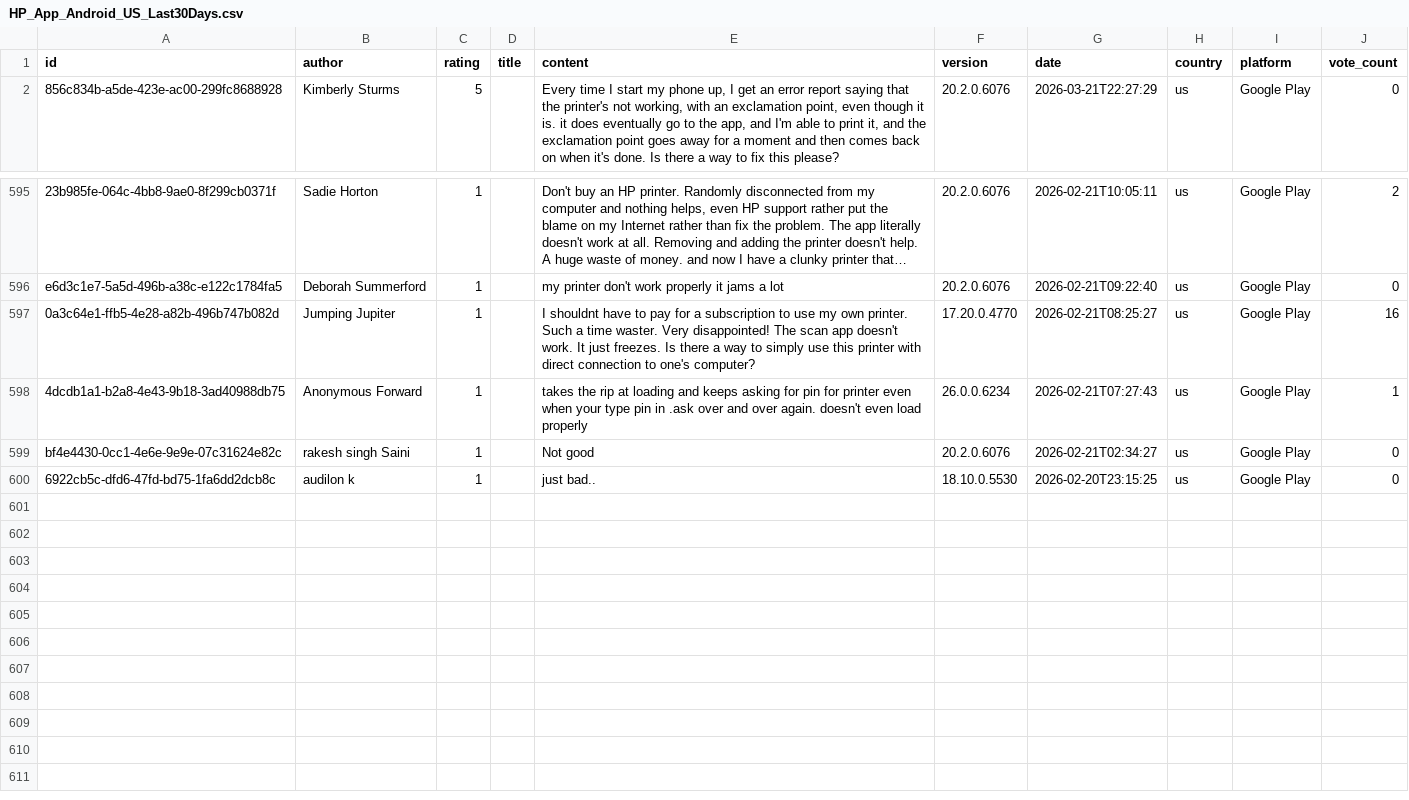
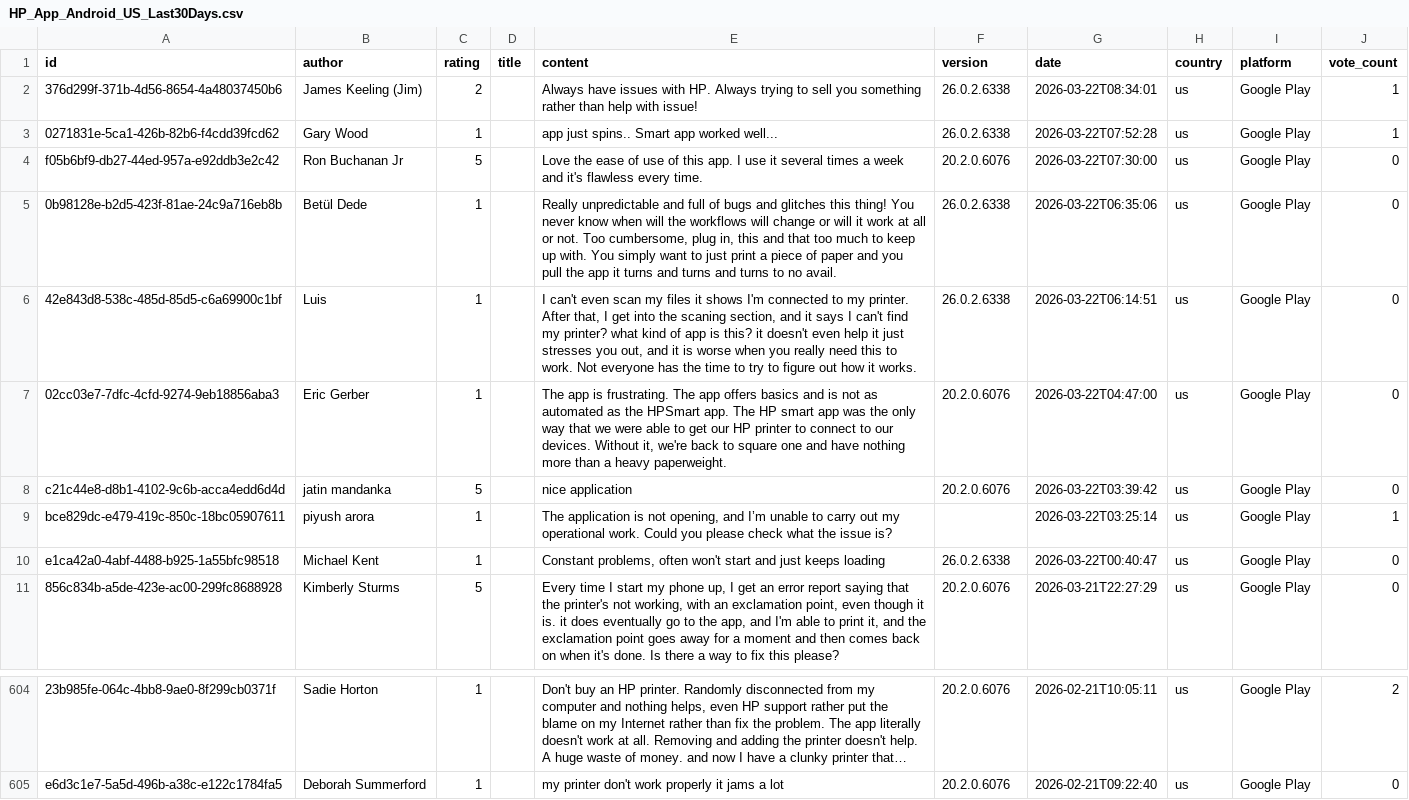
Before and after one commit to payalsahay/android-hp-app-scraper-, a CSV file: data/HP_App_Android_US_Last30Days.csv, drawn as a sheet; only a part is shown, gaps mark what is left out; long unchanged cells end in …; removed rows and columns are numbered as before the commit, all else as after; the diff names each change by its address in the sheet, - before the commit and + after, or states it on an @@ line.

```diff
--- a/data/HP_App_Android_US_Last30Days.csv
+++ b/data/HP_App_Android_US_Last30Days.csv
+row 2: 376d299f-371b-4d56-8654-4a48037450b6 | James Keeling (Jim) | 2 |  | Always have issues with HP. Always trying to sell you something rather than help with issue! | 26.0.2.6338 | 2026-03-22T08:34:01 | us | Google Play | 1
+row 3: 0271831e-5ca1-426b-82b6-f4cdd39fcd62 | Gary Wood | 1 |  | app just spins.. Smart app worked well... | 26.0.2.6338 | 2026-03-22T07:52:28 | us | Google Play | 1
+row 4: f05b6bf9-db27-44ed-957a-e92ddb3e2c42 | Ron Buchanan Jr | 5 |  | Love the ease of use of this app. I use it several times a week and it's flawless every time. | 20.2.0.6076 | 2026-03-22T07:30:00 | us | Google Play | 0
+row 5: 0b98128e-b2d5-423f-81ae-24c9a716eb8b | Betül Dede | 1 |  | Really unpredictable and full of bugs and glitches this thing! You never know when will the workflows will change or will it work at all or not. Too cumbersome, plug in, this and that too much to keep up with. You simply want to just print a piece of paper and you pull the app it turns and turns and turns to no avail. | 26.0.2.6338 | 2026-03-22T06:35:06 | us | Google Play | 0
+row 6: 42e843d8-538c-485d-85d5-c6a69900c1bf | Luis | 1 |  | I can't even scan my files it shows I'm connected to my printer. After that, I get into the scaning section, and it says I can't find my printer? what kind of app is this? it doesn't even help it just stresses you out, and it is worse when you really need this to work. Not everyone has the time to try to figure out how it works. | 26.0.2.6338 | 2026-03-22T06:14:51 | us | Google Play | 0
+row 7: 02cc03e7-7dfc-4cfd-9274-9eb18856aba3 | Eric Gerber | 1 |  | The app is frustrating. The app offers basics and is not as automated as the HPSmart app. The HP smart app was the only way that we were able to get our HP printer to connect to our devices. Without it, we're back to square one and have nothing more than a heavy paperweight. | 20.2.0.6076 | 2026-03-22T04:47:00 | us | Google Play | 0
+row 8: c21c44e8-d8b1-4102-9c6b-acca4edd6d4d | jatin mandanka | 5 |  | nice application | 20.2.0.6076 | 2026-03-22T03:39:42 | us | Google Play | 0
+row 9: bce829dc-e479-419c-850c-18bc05907611 | piyush arora | 1 |  | The application is not opening, and I’m unable to carry out my operational work. Could you please check what the issue is? |  | 2026-03-22T03:25:14 | us | Google Play | 1
+row 10: e1ca42a0-4abf-4488-b925-1a55bfc98518 | Michael Kent | 1 |  | Constant problems, often won't start and just keeps loading | 26.0.2.6338 | 2026-03-22T00:40:47 | us | Google Play | 0
-row 597: 0a3c64e1-ffb5-4e28-a82b-496b747b082d | Jumping Jupiter | 1 |  | I shouldnt have to pay for a subscription to use my own printer. Such a time waster. Very disappointed! The scan app doesn't work. It just freezes. Is there a way to simply use this printer with direct connection to one's computer? | 17.20.0.4770 | 2026-02-21T08:25:27 | us | Google Play | 16
-row 598: 4dcdb1a1-b2a8-4e43-9b18-3ad40988db75 | Anonymous Forward | 1 |  | takes the rip at loading and keeps asking for pin for printer even when your type pin in .ask over and over again. doesn't even load properly | 26.0.0.6234 | 2026-02-21T07:27:43 | us | Google Play | 1
-row 599: bf4e4430-0cc1-4e6e-9e9e-07c31624e82c | rakesh singh Saini | 1 |  | Not good | 20.2.0.6076 | 2026-02-21T02:34:27 | us | Google Play | 0
-row 600: 6922cb5c-dfd6-47fd-bd75-1fa6dd2dcb8c | audilon k | 1 |  | just bad.. | 18.10.0.5530 | 2026-02-20T23:15:25 | us | Google Play | 0
```
Also changed, not shown: data/HP_App_Android_AllCountries_Last30Days.csv, data/HP_App_Android_US_Last500.csv, 27 other files.
